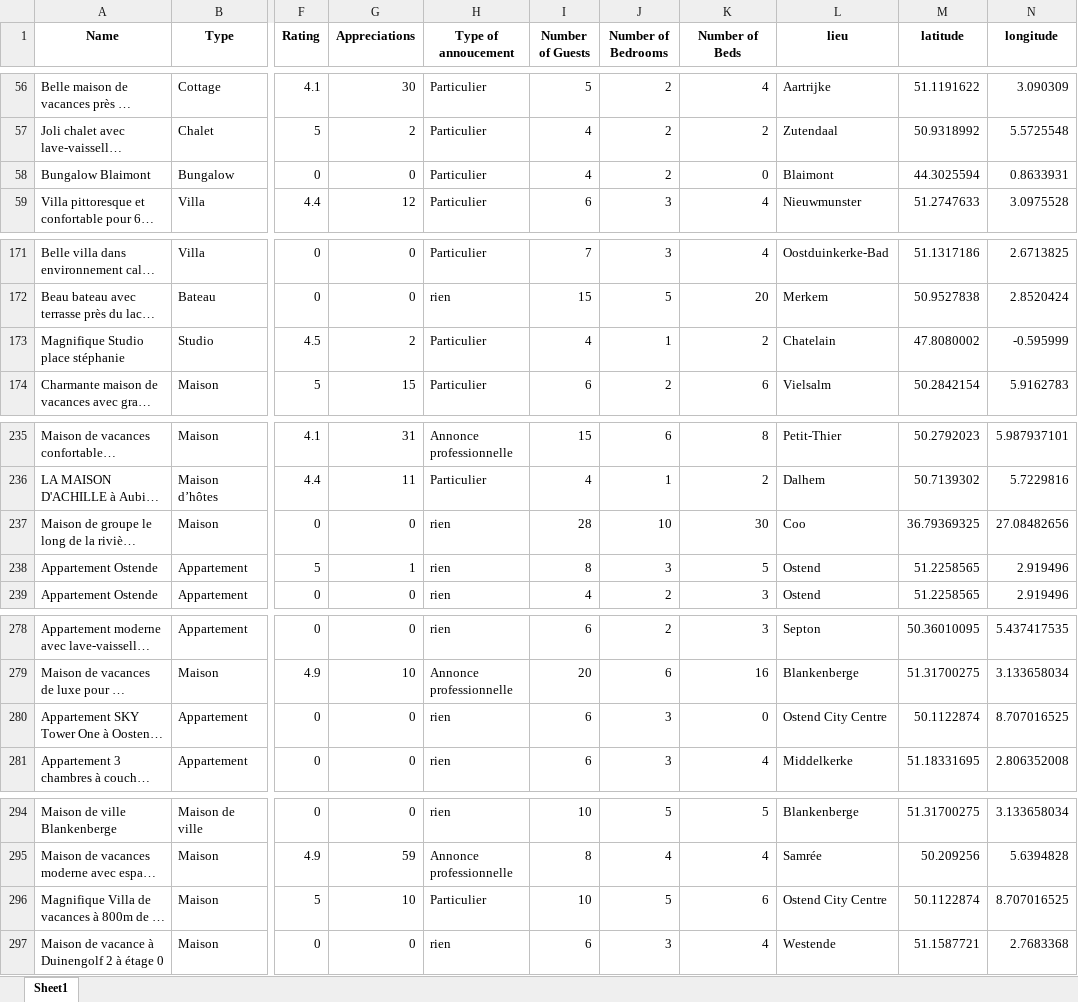
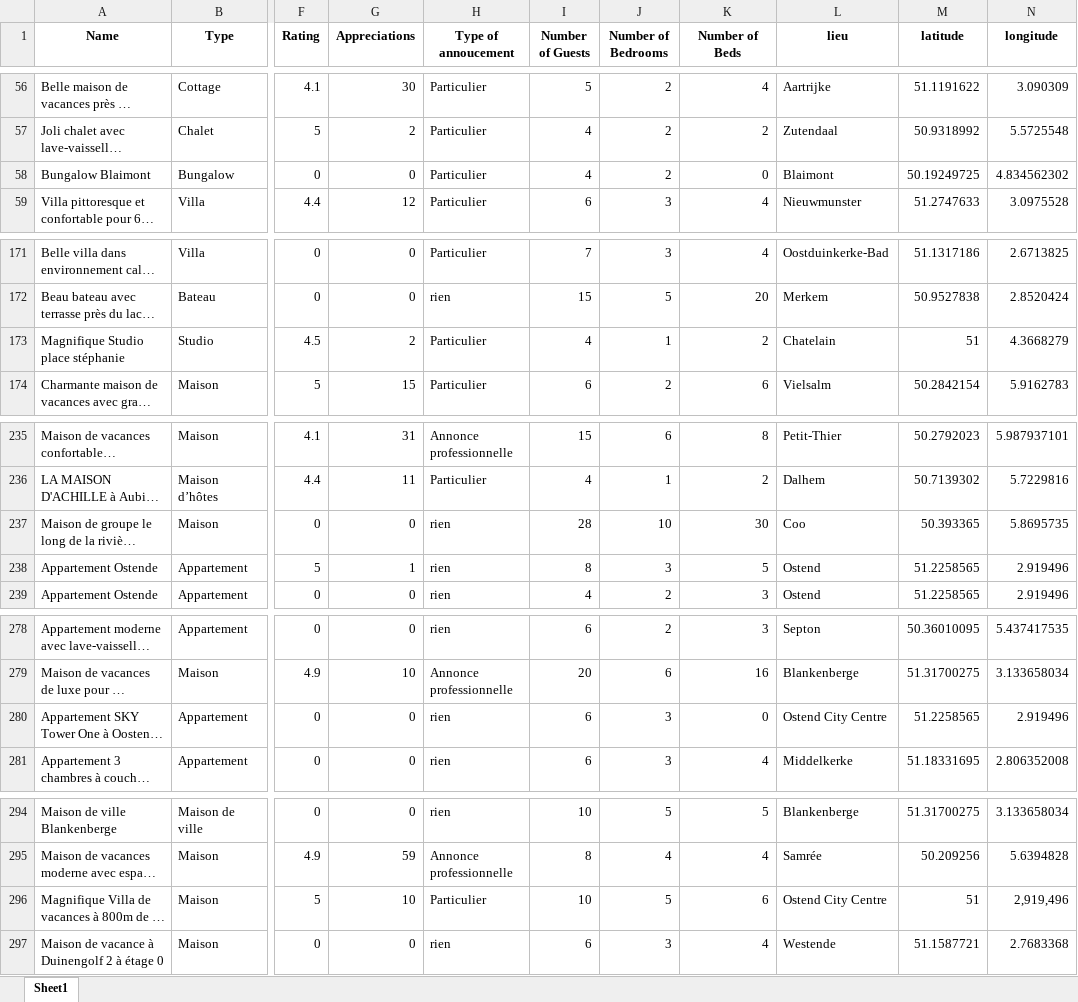
Before and after one commit to paulinecolle/Project-data, an Excel workbook: Abritel_merged.xlsx, sheet Sheet1, drawn as a sheet; only a part is shown, gaps mark what is left out; long unchanged cells end in …; values as stored, in another font and other column widths than the file's, no borders; the diff covers the shown part only; the diff names each change by its address in the sheet, - before the commit and + after, or states it on an @@ line.

```diff
--- a/Abritel_merged.xlsx (sheet Sheet1)
+++ b/Abritel_merged.xlsx (sheet Sheet1)
-M58 (latitude): 44.3025594
+M58 (latitude): 50.19249725
-N58 (longitude): 0.8633931
+N58 (longitude): 4.834562302
-M173 (latitude): 47.8080002
+M173 (latitude): 51
-N173 (longitude): -0.595999
+N173 (longitude): 4.3668279
-M237 (latitude): 36.79369325
+M237 (latitude): 50.393365
-N237 (longitude): 27.08482656
+N237 (longitude): 5.8695735
-M280 (latitude): 50.1122874
+M280 (latitude): 51.2258565
-N280 (longitude): 8.707016525
+N280 (longitude): 2.919496
-M296 (latitude): 50.1122874
+M296 (latitude): 51
-N296 (longitude): 8.707016525
+N296 (longitude): 2,919,496
```
Also changed, not shown: 47 edited cells and cell formats elsewhere in this sheet.
